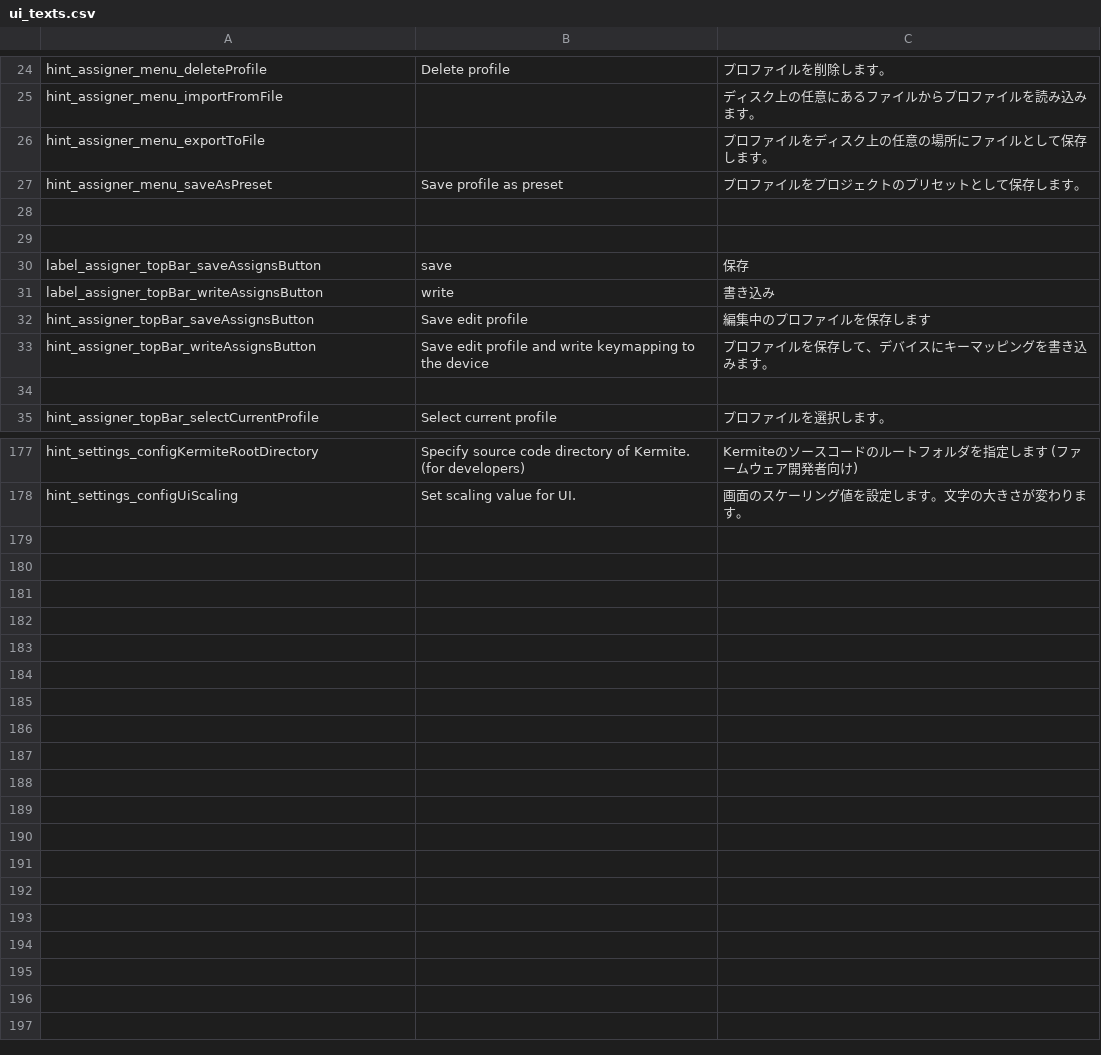
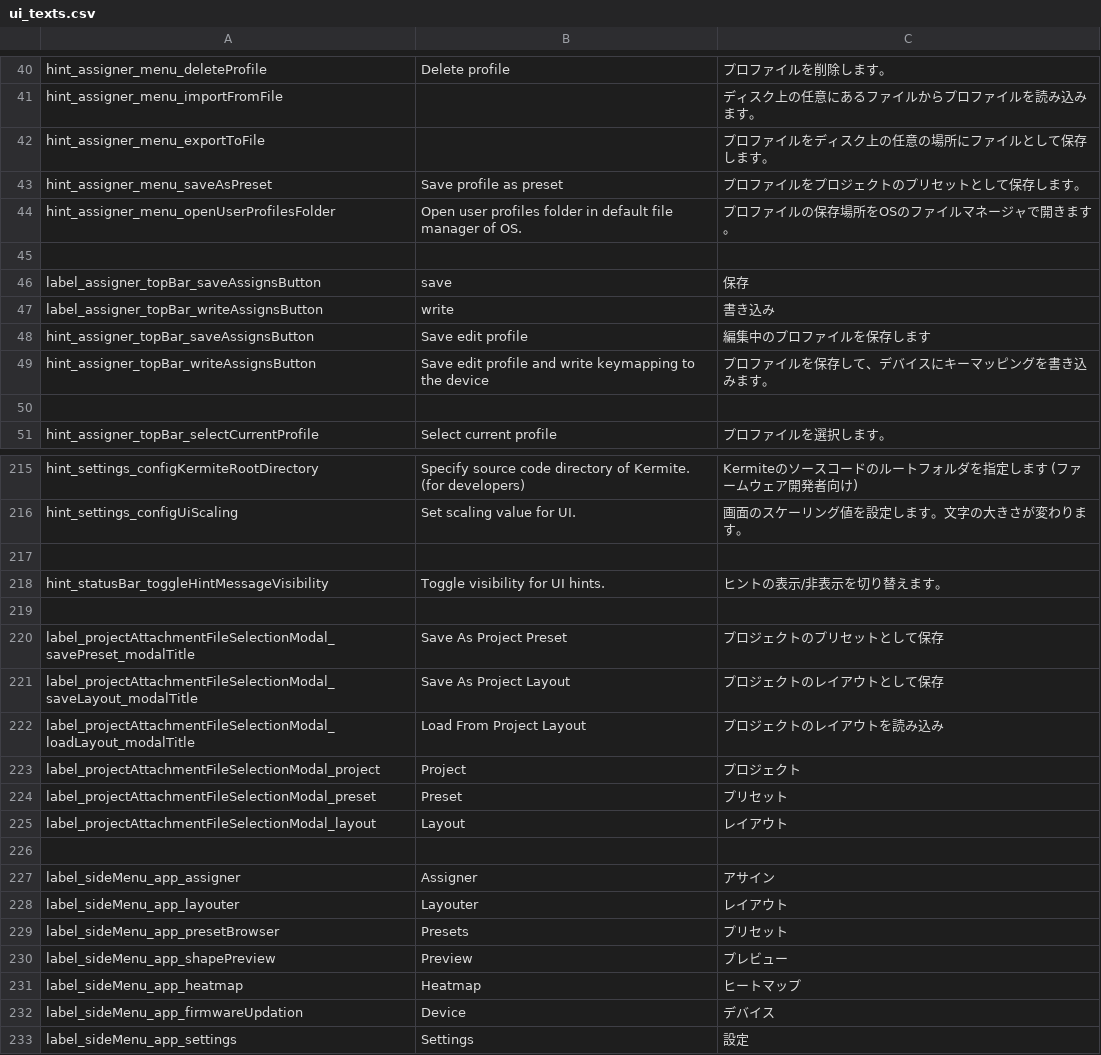
Before and after one commit to kermite-org/Kermite, a CSV file: software/misc/ui_texts.csv, drawn as a sheet; only a part is shown, gaps mark what is left out; addresses are those after the commit; the diff covers the shown part only; the diff names each change by its address in the sheet, - before the commit and + after, or states it on an @@ line.

```diff
--- a/software/misc/ui_texts.csv
+++ b/software/misc/ui_texts.csv
-row 44: (empty)
+row 44: hint_assigner_menu_openUserProfilesFolder | Open user profiles folder in default file manager of OS. | プロファイルの保存場所をOSのファイルマネージャで開きます。
+row 217: (empty)
+row 218: hint_statusBar_toggleHintMessageVisibility | Toggle visibility for UI hints. | ヒントの表示/非表示を切り替えます。
+row 219: (empty)
+row 220: label_projectAttachmentFileSelectionModal_savePreset_modalTitle | Save As Project Preset | プロジェクトのプリセットとして保存
+row 221: label_projectAttachmentFileSelectionModal_saveLayout_modalTitle | Save As Project Layout | プロジェクトのレイアウトとして保存
+row 222: label_projectAttachmentFileSelectionModal_loadLayout_modalTitle | Load From Project Layout | プロジェクトのレイアウトを読み込み
+row 223: label_projectAttachmentFileSelectionModal_project | Project | プロジェクト
+row 224: label_projectAttachmentFileSelectionModal_preset | Preset | プリセット
+row 225: label_projectAttachmentFileSelectionModal_layout | Layout | レイアウト
+row 226: (empty)
+row 227: label_sideMenu_app_assigner | Assigner | アサイン
+row 228: label_sideMenu_app_layouter | Layouter | レイアウト
+row 229: label_sideMenu_app_presetBrowser | Presets | プリセット
+row 230: label_sideMenu_app_shapePreview | Preview | プレビュー
+row 231: label_sideMenu_app_heatmap | Heatmap | ヒートマップ
+row 232: label_sideMenu_app_firmwareUpdation | Device | デバイス
+row 233: label_sideMenu_app_settings | Settings | 設定
```
Also changed, not shown: 38 added rows and 2 edited cells elsewhere in this file, 1 other file.
